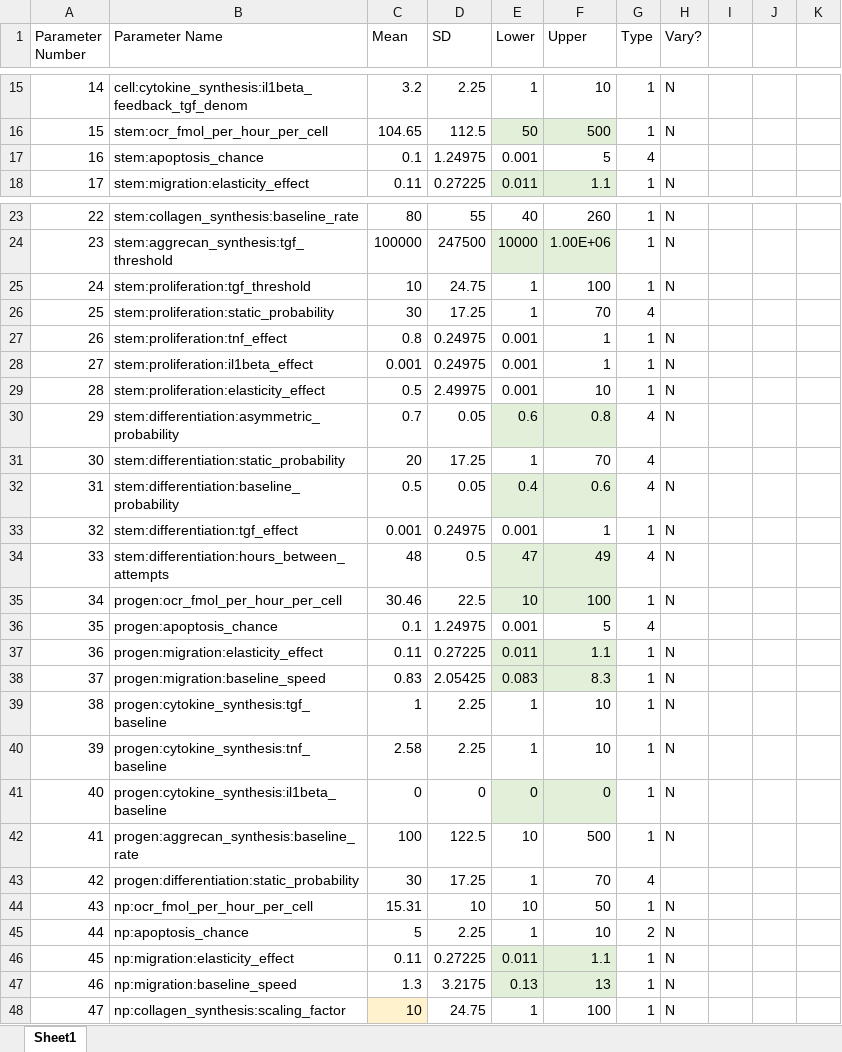
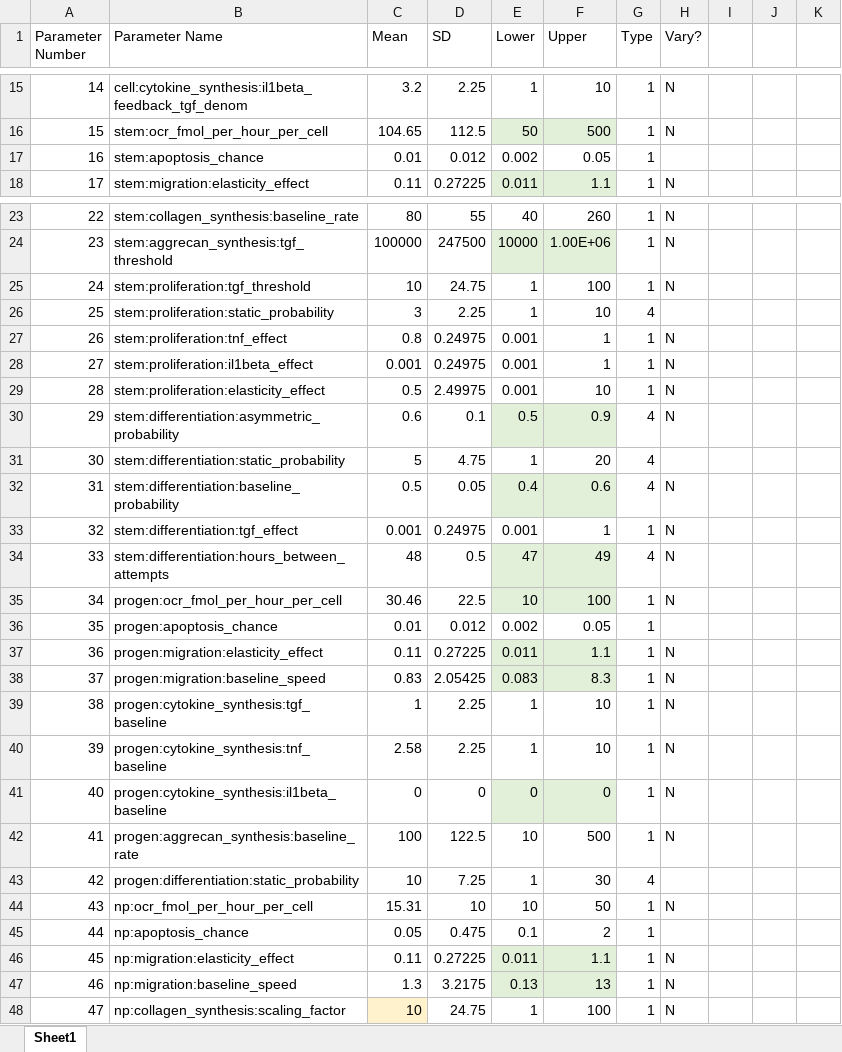
Before and after one commit to megmuni/calipro-py, an Excel workbook: parameters.xlsx, sheet Sheet1, drawn as a sheet; only a part is shown, gaps mark what is left out; values as stored, in another font and other column widths than the file's, no borders; the diff names each change by its address in the sheet, - before the commit and + after, or states it on an @@ line.

Commit message:
Update parameter defaults

```diff
--- a/parameters.xlsx (sheet Sheet1)
+++ b/parameters.xlsx (sheet Sheet1)
-C17 (Mean): 0.1
+C17 (Mean): 0.01
-D17 (SD): 1.24975
+D17 (SD): 0.012
-E17 (Lower): 0.001
+E17 (Lower): 0.002
-F17 (Upper): 5
+F17 (Upper): 0.05
-G17 (Type): 4
+G17 (Type): 1
-C26 (Mean): 30
+C26 (Mean): 3
-D26 (SD): 17.25
+D26 (SD): 2.25
-F26 (Upper): 70
+F26 (Upper): 10
-C30 (Mean): 0.7
+C30 (Mean): 0.6
-D30 (SD): 0.05
+D30 (SD): 0.1
-E30 (Lower): 0.6
+E30 (Lower): 0.5
-F30 (Upper): 0.8
+F30 (Upper): 0.9
-C31 (Mean): 20
+C31 (Mean): 5
-D31 (SD): 17.25
+D31 (SD): 4.75
-F31 (Upper): 70
+F31 (Upper): 20
-C36 (Mean): 0.1
+C36 (Mean): 0.01
-D36 (SD): 1.24975
+D36 (SD): 0.012
-E36 (Lower): 0.001
+E36 (Lower): 0.002
-F36 (Upper): 5
+F36 (Upper): 0.05
-G36 (Type): 4
+G36 (Type): 1
-C43 (Mean): 30
+C43 (Mean): 10
-D43 (SD): 17.25
+D43 (SD): 7.25
-F43 (Upper): 70
+F43 (Upper): 30
-C45 (Mean): 5
+C45 (Mean): 0.05
-D45 (SD): 2.25
+D45 (SD): 0.475
-E45 (Lower): 1
+E45 (Lower): 0.1
-F45 (Upper): 10
+F45 (Upper): 2
-G45 (Type): 2
+G45 (Type): 1
-H45 (Vary?): N
+H45 (Vary?): (empty)
```
Also changed, not shown: 1 other file.
